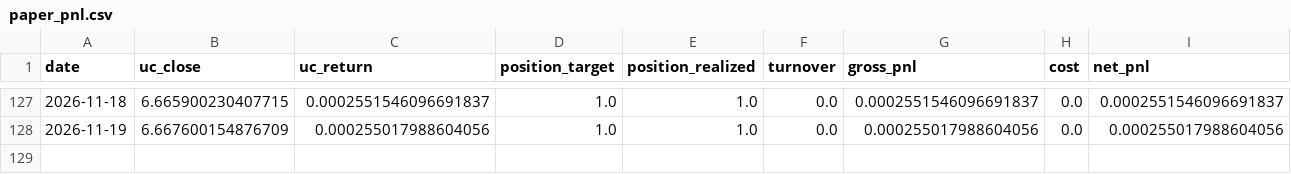
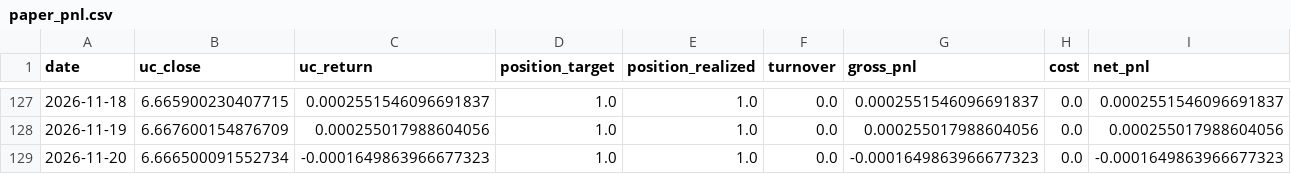
Before and after one commit to Allanli1011/uc-trading, a CSV file: signals/paper_pnl.csv, drawn as a sheet; only a part is shown, gaps mark what is left out; rows hold the shown columns only; the diff names each change by its address in the sheet, - before the commit and + after, or states it on an @@ line.

```diff
--- a/signals/paper_pnl.csv
+++ b/signals/paper_pnl.csv
+row 129: 2026-11-20 | 6.666500091552734 | -0.0001649863966677323 | 1.0 | 1.0 | 0.0 | -0.0001649863966677323 | 0.0 | -0.0001649863966677323
```
Also changed, not shown: signals/history.csv, 4 other files.
